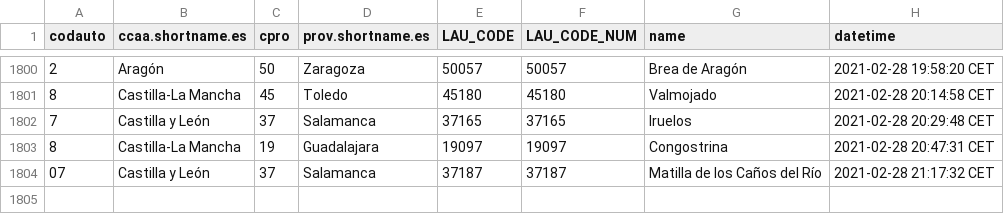
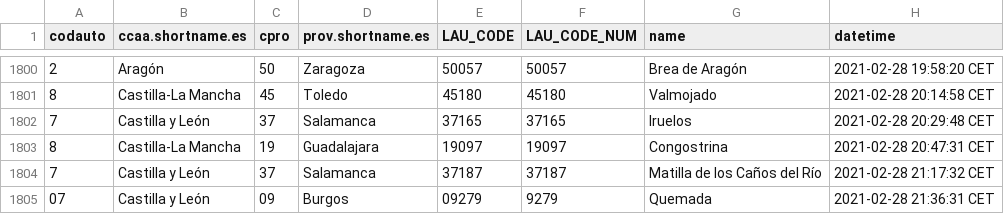
Before and after one commit to dieghernan/spain-munic-bot, a CSV file: assets/datalog.csv, drawn as a sheet; only a part is shown, gaps mark what is left out.

```diff
--- a/assets/datalog.csv
+++ b/assets/datalog.csv
@@ -1803,2 +1803,3 @@
 "8","Castilla-La Mancha","19","Guadalajara","19097",19097,"Congostrina","2021-02-28 20:47:31 CET"
-"07","Castilla y León","37","Salamanca","37187",37187,"Matilla de los Caños del Río","2021-02-28 21:17:32 CET"
+"7","Castilla y León","37","Salamanca","37187",37187,"Matilla de los Caños del Río","2021-02-28 21:17:32 CET"
+"07","Castilla y León","09","Burgos","09279",9279,"Quemada","2021-02-28 21:36:31 CET"
```
Also changed, not shown: 7 other files.
